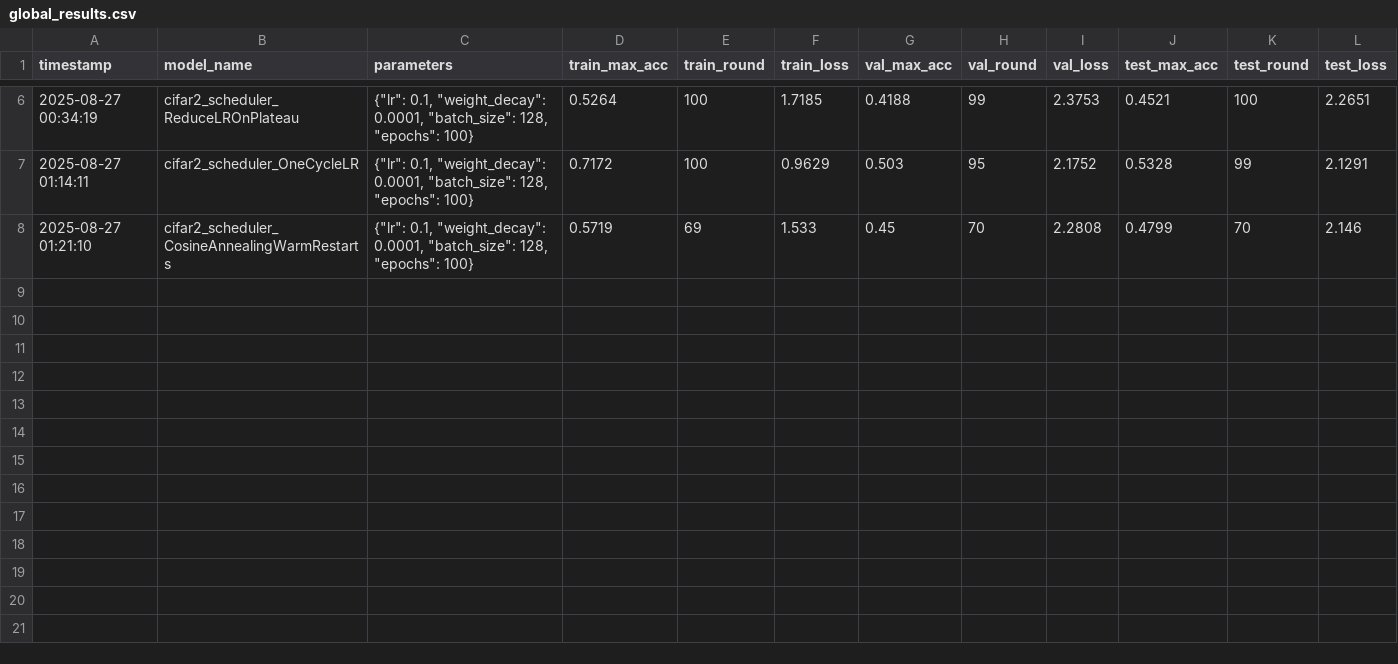
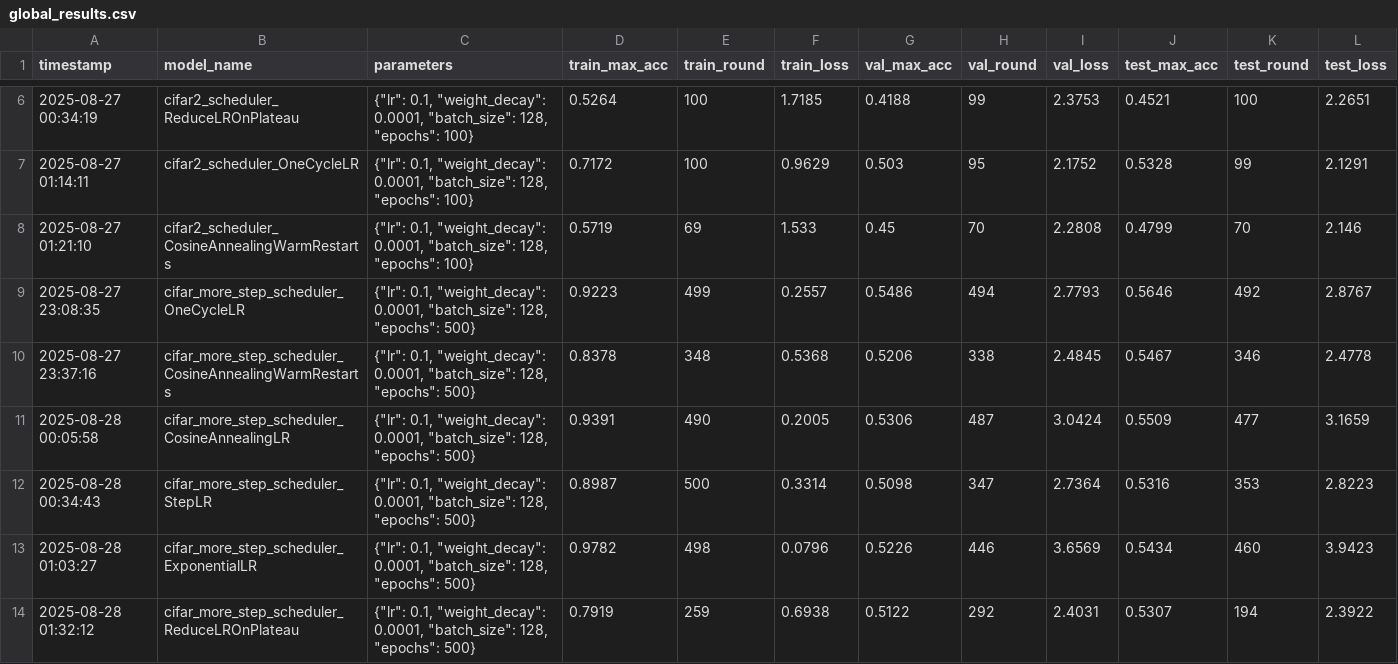
Before and after one commit to Scrivane/AML_project_5, a CSV file: Cifar 100 Baseline/global_results.csv, drawn as a sheet; only a part is shown, gaps mark what is left out.

Commit message:
added results gloabl different schedulers cifar

```diff
--- a/Cifar 100 Baseline/global_results.csv
+++ b/Cifar 100 Baseline/global_results.csv
@@ -8 +8,7 @@ timestamp,model_name,parameters,train_max_acc,train_round,train_loss,val_max_acc
 2025-08-27 01:21:10,cifar2_scheduler_CosineAnnealingWarmRestarts,"{""lr"": 0.1, ""weight_decay"": 0.0001, ""batch_size"": 128, ""epochs"": 100}",0.5719,69,1.533,0.45,70,2.2808,0.4799,70,2.146
+2025-08-27 23:08:35,cifar_more_step_scheduler_OneCycleLR,"{""lr"": 0.1, ""weight_decay"": 0.0001, ""batch_size"": 128, ""epochs"": 500}",0.9223,499,0.2557,0.5486,494,2.7793,0.5646,492,2.8767
+2025-08-27 23:37:16,cifar_more_step_scheduler_CosineAnnealingWarmRestarts,"{""lr"": 0.1, ""weight_decay"": 0.0001, ""batch_size"": 128, ""epochs"": 500}",0.8378,348,0.5368,0.5206,338,2.4845,0.5467,346,2.4778
+2025-08-28 00:05:58,cifar_more_step_scheduler_CosineAnnealingLR,"{""lr"": 0.1, ""weight_decay"": 0.0001, ""batch_size"": 128, ""epochs"": 500}",0.9391,490,0.2005,0.5306,487,3.0424,0.5509,477,3.1659
+2025-08-28 00:34:43,cifar_more_step_scheduler_StepLR,"{""lr"": 0.1, ""weight_decay"": 0.0001, ""batch_size"": 128, ""epochs"": 500}",0.8987,500,0.3314,0.5098,347,2.7364,0.5316,353,2.8223
+2025-08-28 01:03:27,cifar_more_step_scheduler_ExponentialLR,"{""lr"": 0.1, ""weight_decay"": 0.0001, ""batch_size"": 128, ""epochs"": 500}",0.9782,498,0.0796,0.5226,446,3.6569,0.5434,460,3.9423
+2025-08-28 01:32:12,cifar_more_step_scheduler_ReduceLROnPlateau,"{""lr"": 0.1, ""weight_decay"": 0.0001, ""batch_size"": 128, ""epochs"": 500}",0.7919,259,0.6938,0.5122,292,2.4031,0.5307,194,2.3922
```
